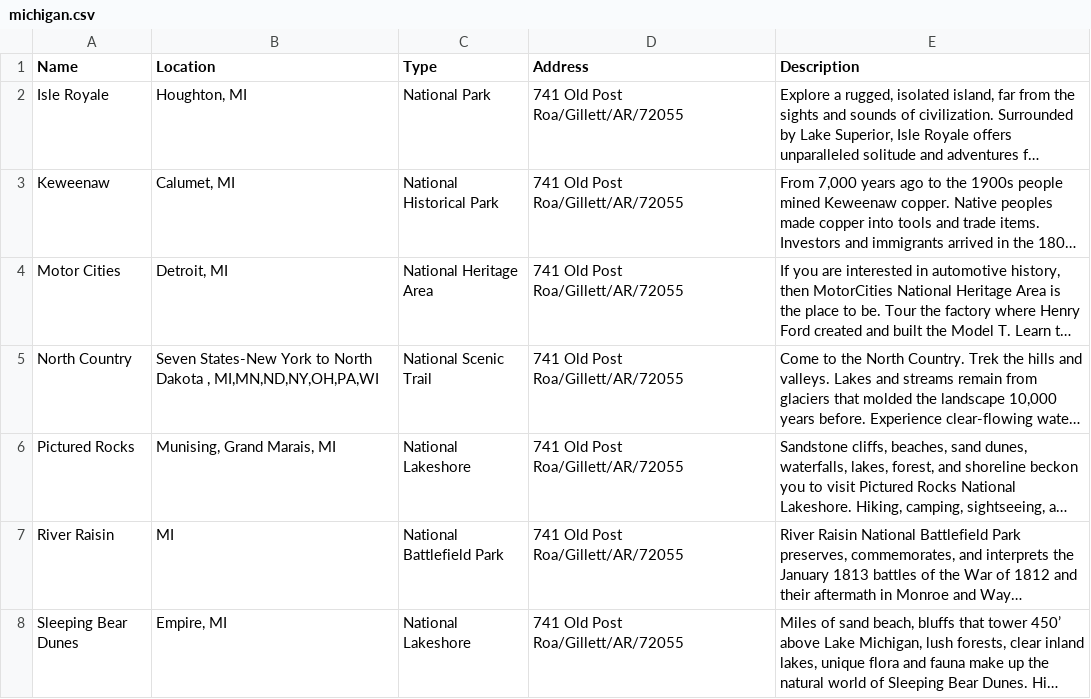
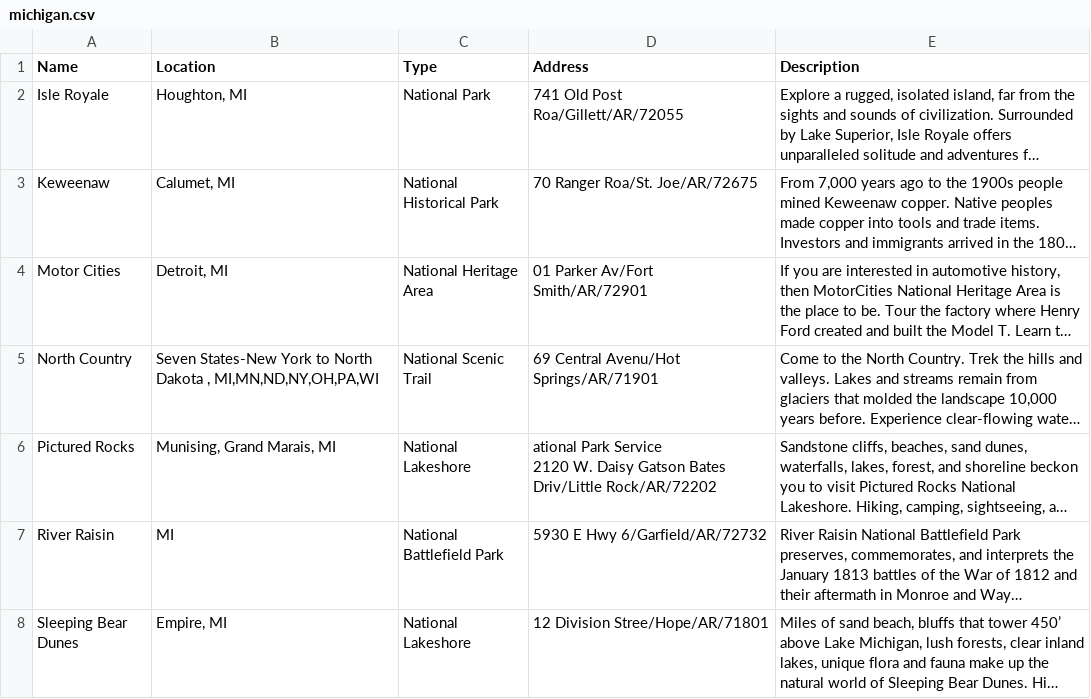
Before and after one commit to Adonais0/SI507-Project3, a CSV file: michigan.csv, drawn as a sheet; long unchanged cells end in …; ↵ is a line break in a cell; the diff names each change by its address in the sheet, - before the commit and + after, or states it on an @@ line.

```diff
--- a/michigan.csv
+++ b/michigan.csv
-D3 (Address): 741 Old Post Roa/Gillett/AR/72055
+D3 (Address): 70 Ranger Roa/St. Joe/AR/72675
-D4 (Address): 741 Old Post Roa/Gillett/AR/72055
+D4 (Address): 01 Parker Av/Fort Smith/AR/72901
-D5 (Address): 741 Old Post Roa/Gillett/AR/72055
+D5 (Address): 69 Central Avenu/Hot Springs/AR/71901
-D6 (Address): 741 Old Post Roa/Gillett/AR/72055
+D6 (Address): ational Park Service ↵ 2120 W. Daisy Gatson Bates Driv/Little Rock/AR/72202
-D7 (Address): 741 Old Post Roa/Gillett/AR/72055
+D7 (Address): 5930 E Hwy 6/Garfield/AR/72732
-D8 (Address): 741 Old Post Roa/Gillett/AR/72055
+D8 (Address): 12 Division Stree/Hope/AR/71801
```
Also changed, not shown: arkansas.csv, california.csv, 2 other files.
